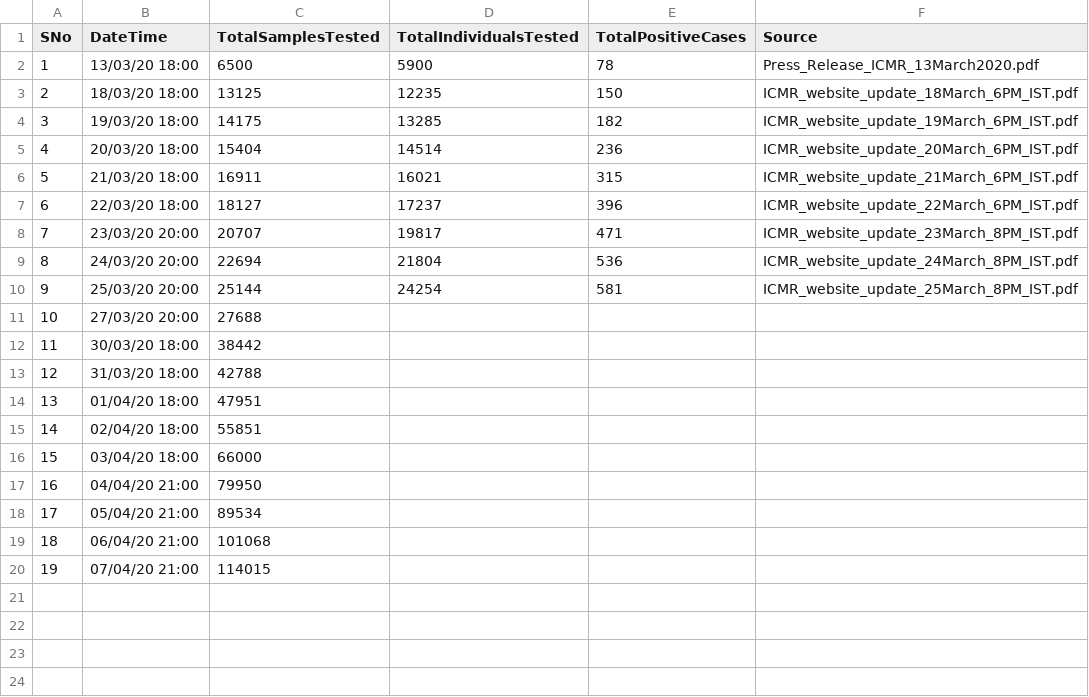
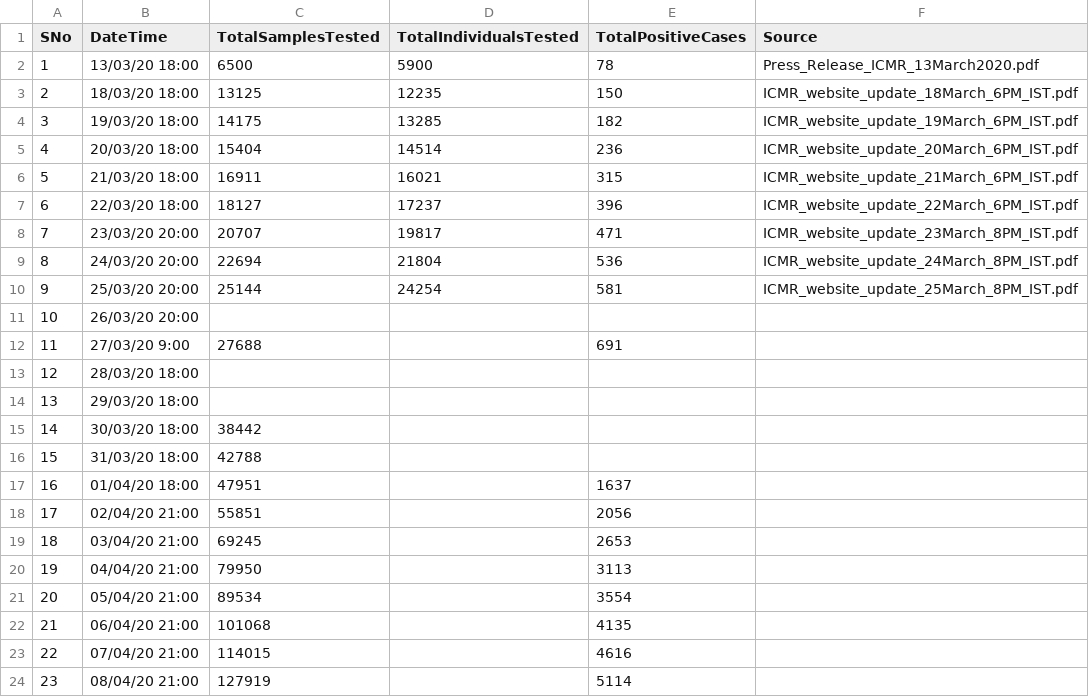
Before and after one commit to apurba-tukl/Exploratory-Data-Analysis-COVID-19, a CSV file: data/india/ICMRTestingDetails.csv, drawn as a sheet; removed rows and columns are numbered as before the commit, all else as after; the diff names each change by its address in the sheet, - before the commit and + after, or states it on an @@ line.

```diff
--- a/data/india/ICMRTestingDetails.csv
+++ b/data/india/ICMRTestingDetails.csv
+row 11: 10 | 26/03/20 20:00
@@ column A (SNo) renumbered between rows 12 and 23 @@
-B12 (DateTime): 27/03/20 20:00
+B12 (DateTime): 27/03/20 9:00
-E12 (TotalPositiveCases): (empty)
+E12 (TotalPositiveCases): 691
+row 13: 12 | 28/03/20 18:00
+row 14: 13 | 29/03/20 18:00
-E17 (TotalPositiveCases): (empty)
+E17 (TotalPositiveCases): 1637
-B18 (DateTime): 02/04/20 18:00
+B18 (DateTime): 02/04/20 21:00
-E18 (TotalPositiveCases): (empty)
+E18 (TotalPositiveCases): 2056
-row 16: 15 | 03/04/20 18:00 | 66000
+row 19: 18 | 03/04/20 21:00 | 69245 |  | 2653
-E20 (TotalPositiveCases): (empty)
+E20 (TotalPositiveCases): 3113
-E21 (TotalPositiveCases): (empty)
+E21 (TotalPositiveCases): 3554
-E22 (TotalPositiveCases): (empty)
+E22 (TotalPositiveCases): 4135
-E23 (TotalPositiveCases): (empty)
+E23 (TotalPositiveCases): 4616
+row 24: 23 | 08/04/20 21:00 | 127919 |  | 5114
```
Also changed, not shown: data/india/covid_19_india.csv, data/time_series_covid_19_confirmed.csv, 22 other files.
